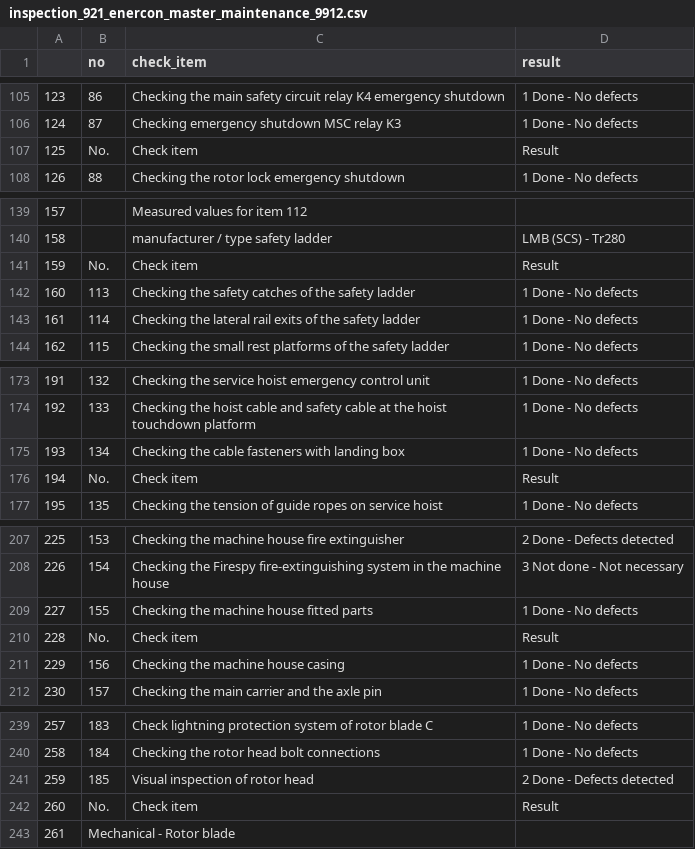
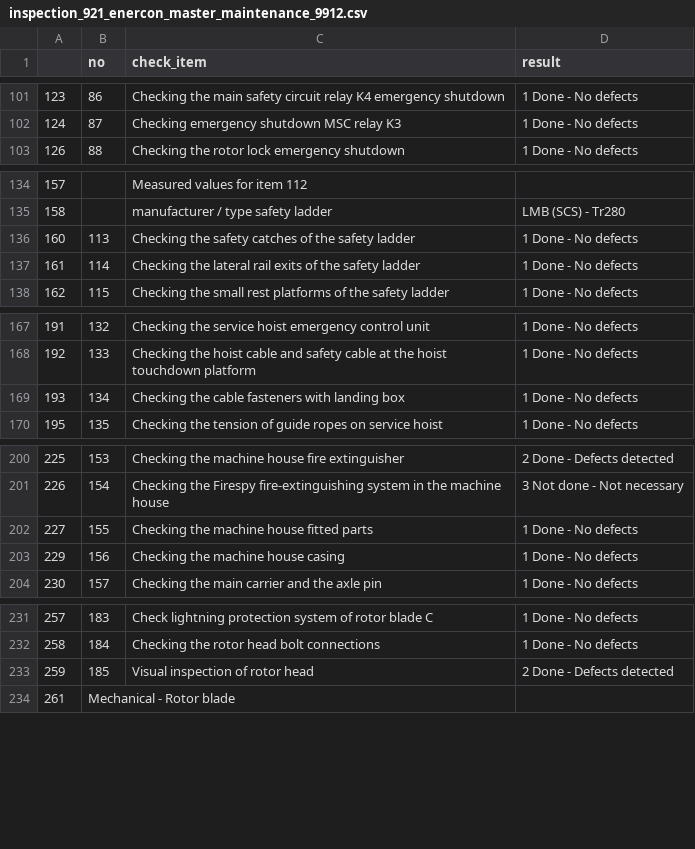
Before and after one commit to davidbreau-wpd/data_ing_cert, a CSV file: data/enercon/output/inspection_checklists/inspection_921_enercon_master_maintenance_9912.csv, drawn as a sheet; only a part is shown, gaps mark what is left out; the diff covers the shown part only.

```diff
--- a/data/enercon/output/inspection_checklists/inspection_921_enercon_master_maintenance_9912.csv
+++ b/data/enercon/output/inspection_checklists/inspection_921_enercon_master_maintenance_9912.csv
@@ -106,3 +102,2 @@
 124,87,Checking emergency shutdown MSC relay K3,1 Done - No defects
-125,No.,Check item,Result
 126,88,Checking the rotor lock emergency shutdown,1 Done - No defects
@@ -140,3 +135,2 @@
 158,,manufacturer / type safety ladder,LMB (SCS) - Tr280
-159,No.,Check item,Result
 160,113,Checking the safety catches of the safety ladder,1 Done - No defects
@@ -175,3 +169,2 @@
 193,134,Checking the cable fasteners with landing box,1 Done - No defects
-194,No.,Check item,Result
 195,135,Checking the tension of guide ropes on service hoist,1 Done - No defects
@@ -209,3 +202,2 @@
 227,155,Checking the machine house fitted parts,1 Done - No defects
-228,No.,Check item,Result
 229,156,Checking the machine house casing,1 Done - No defects
@@ -241,3 +233,2 @@
 259,185,Visual inspection of rotor head,2 Done - Defects detected
-260,No.,Check item,Result
 261,Mechanical - Rotor blade,,
```
Also changed, not shown: 6 removed rows elsewhere in this file, data/enercon/output/inspection_checklists/inspection_537_enercon_grease_maintenance_940088.csv, data/enercon/output/inspection_checklists/inspection_825_enercon_wind_based_maintenance_940114.csv, 4 other files.
